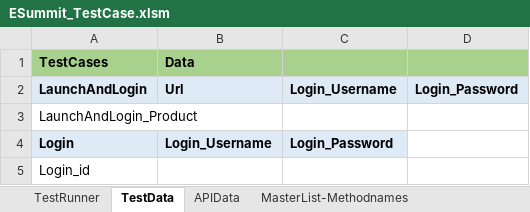
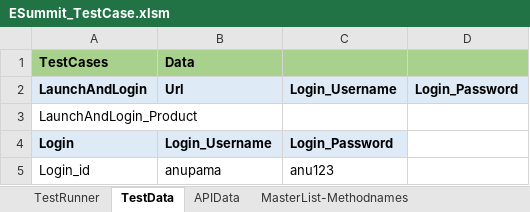
Before and after one commit to Anupama-Epsi/E_Summit, an Excel workbook: ESummit_TestCase.xlsm, sheet TestData, drawn as a sheet; values as stored, in another font and other column widths than the file's, no borders; the diff names each change by its address in the sheet, - before the commit and + after, or states it on an @@ line.

```diff
--- a/ESummit_TestCase.xlsm (sheet TestData)
+++ b/ESummit_TestCase.xlsm (sheet TestData)
-B5 (Data): (empty)
+B5 (Data): anupama
-C5: (empty)
+C5: anu123
```
Also changed, not shown: sheet TestRunner, LocatorsMap.xlsx, 6 other files.
